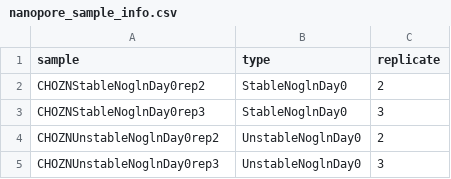
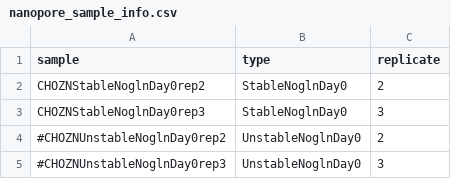
Before and after one commit to timplab/ambic-epigenome, a CSV file: nanopore_sample_info.csv, drawn as a sheet.

```diff
--- a/nanopore_sample_info.csv
+++ b/nanopore_sample_info.csv
@@ -3,3 +3,3 @@ CHOZNStableNoglnDay0rep2,StableNoglnDay0,2
 CHOZNStableNoglnDay0rep3,StableNoglnDay0,3
-CHOZNUnstableNoglnDay0rep2,UnstableNoglnDay0,2
-CHOZNUnstableNoglnDay0rep3,UnstableNoglnDay0,3
+#CHOZNUnstableNoglnDay0rep2,UnstableNoglnDay0,2
+#CHOZNUnstableNoglnDay0rep3,UnstableNoglnDay0,3
```
Also changed, not shown: 6 other files.
